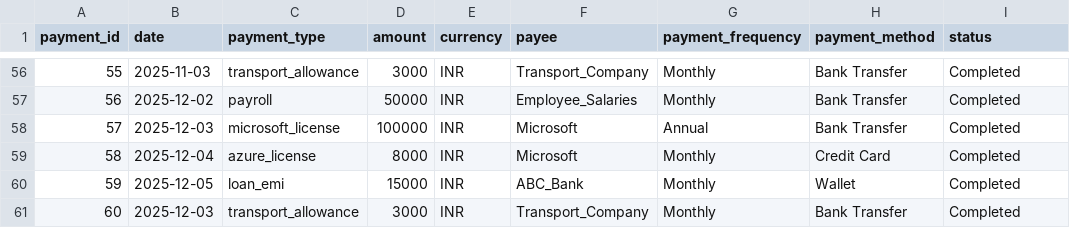
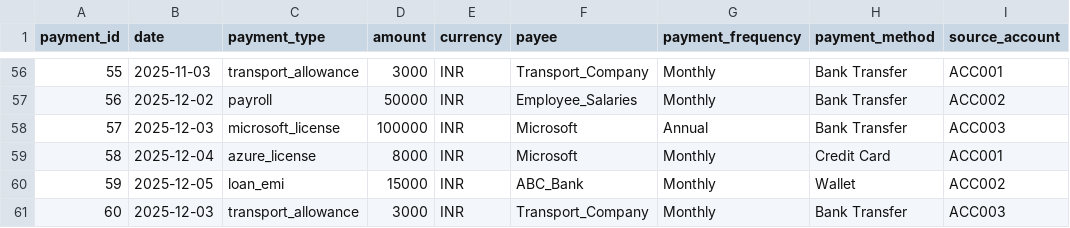
Before and after one commit to arnavjain2/financial_usecase, a CSV file: fixed_payments.csv, drawn as a sheet; only a part is shown, gaps mark what is left out; the diff covers the shown part only.

```diff
--- a/fixed_payments.csv
+++ b/fixed_payments.csv
@@ -1 +1 @@
-payment_id,date,payment_type,amount,currency,payee,payment_frequency,payment_method,status
+payment_id,date,payment_type,amount,currency,payee,payment_frequency,payment_method,source_account
@@ -56,6 +56,6 @@ payment_id,date,payment_type,amount,currency,payee,payment_frequency,payment_met
-55,2025-11-03,transport_allowance,3000,INR,Transport_Company,Monthly,Bank Transfer,Completed
-56,2025-12-02,payroll,50000,INR,Employee_Salaries,Monthly,Bank Transfer,Completed
-57,2025-12-03,microsoft_license,100000,INR,Microsoft,Annual,Bank Transfer,Completed
-58,2025-12-04,azure_license,8000,INR,Microsoft,Monthly,Credit Card,Completed
-59,2025-12-05,loan_emi,15000,INR,ABC_Bank,Monthly,Wallet,Completed
-60,2025-12-03,transport_allowance,3000,INR,Transport_Company,Monthly,Bank Transfer,Completed
+55,2025-11-03,transport_allowance,3000,INR,Transport_Company,Monthly,Bank Transfer,ACC001
+56,2025-12-02,payroll,50000,INR,Employee_Salaries,Monthly,Bank Transfer,ACC002
+57,2025-12-03,microsoft_license,100000,INR,Microsoft,Annual,Bank Transfer,ACC003
+58,2025-12-04,azure_license,8000,INR,Microsoft,Monthly,Credit Card,ACC001
+59,2025-12-05,loan_emi,15000,INR,ABC_Bank,Monthly,Wallet,ACC002
+60,2025-12-03,transport_allowance,3000,INR,Transport_Company,Monthly,Bank Transfer,ACC003
```
Also changed, not shown: 54 edited cells elsewhere in this file.
